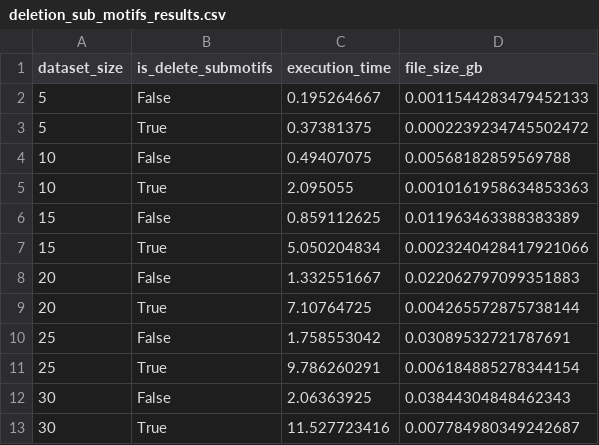
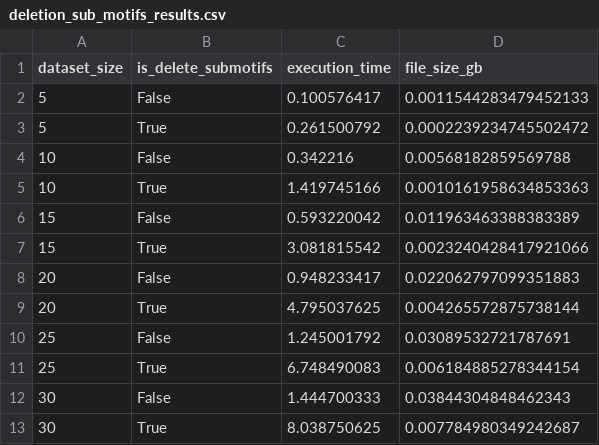
Before and after one commit to UdeS-CoBIUS/LSC-ncRNA, a CSV file: experminents_results/results/deletion_sub_motifs_results.csv, drawn as a sheet.

Commit message:
generate fig motif len exp

```diff
--- a/experminents_results/results/deletion_sub_motifs_results.csv
+++ b/experminents_results/results/deletion_sub_motifs_results.csv
@@ -1,13 +1,13 @@
 dataset_size,is_delete_submotifs,execution_time,file_size_gb
-5,False,0.195264667,0.0011544283479452133
-5,True,0.37381375,0.0002239234745502472
-10,False,0.49407075,0.00568182859569788
-10,True,2.095055,0.0010161958634853363
-15,False,0.859112625,0.011963463388383389
-15,True,5.050204834,0.0023240428417921066
-20,False,1.332551667,0.022062797099351883
-20,True,7.10764725,0.004265572875738144
-25,False,1.758553042,0.03089532721787691
-25,True,9.786260291,0.006184885278344154
-30,False,2.06363925,0.03844304848462343
-30,True,11.527723416,0.007784980349242687
+5,False,0.100576417,0.0011544283479452133
+5,True,0.261500792,0.0002239234745502472
+10,False,0.342216,0.00568182859569788
+10,True,1.419745166,0.0010161958634853363
+15,False,0.593220042,0.011963463388383389
+15,True,3.081815542,0.0023240428417921066
+20,False,0.948233417,0.022062797099351883
+20,True,4.795037625,0.004265572875738144
+25,False,1.245001792,0.03089532721787691
+25,True,6.748490083,0.006184885278344154
+30,False,1.444700333,0.03844304848462343
+30,True,8.038750625,0.007784980349242687
```
Also changed, not shown: 5 other files.
